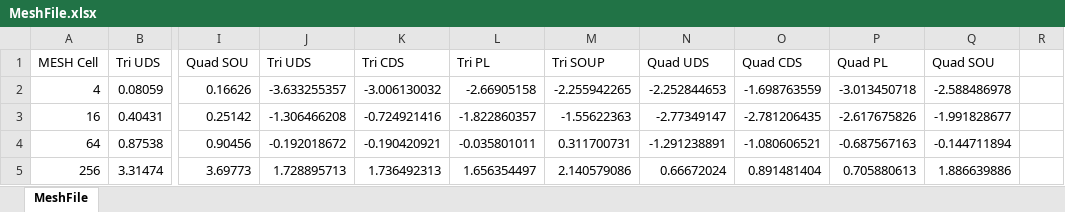
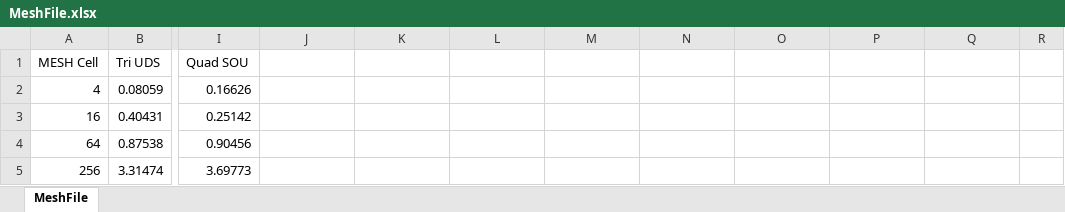
Before and after one commit to FredyTP/CFDcode, an Excel workbook: MeshFile.xlsx, sheet MeshFile, drawn as a sheet; only a part is shown, gaps mark what is left out; values as stored, in another font and other column widths than the file's, no borders; charts and pictures not drawn; the diff covers the shown part only; the diff names each change by its address in the sheet, - before the commit and + after, or states it on an @@ line.

```diff
--- a/MeshFile.xlsx (sheet MeshFile)
+++ b/MeshFile.xlsx (sheet MeshFile)
-J1: Tri UDS
+J1: (empty)
-K1: Tri CDS
+K1: (empty)
-L1: Tri PL
+L1: (empty)
-M1: Tri SOUP
+M1: (empty)
-N1: Quad UDS
+N1: (empty)
-O1: Quad CDS
+O1: (empty)
-P1: Quad PL
+P1: (empty)
-Q1: Quad SOU
+Q1: (empty)
-J2: -3.633255357
+J2: (empty)
-K2: -3.006130032
+K2: (empty)
-L2: -2.66905158
+L2: (empty)
-M2: -2.255942265
+M2: (empty)
-N2: -2.252844653
+N2: (empty)
-O2: -1.698763559
+O2: (empty)
-P2: -3.013450718
+P2: (empty)
-Q2: -2.588486978
+Q2: (empty)
-J3: -1.306466208
+J3: (empty)
-K3: -0.724921416
+K3: (empty)
-L3: -1.822860357
+L3: (empty)
-M3: -1.55622363
+M3: (empty)
-N3: -2.77349147
+N3: (empty)
-O3: -2.781206435
+O3: (empty)
-P3: -2.617675826
+P3: (empty)
-Q3: -1.991828677
+Q3: (empty)
-J4: -0.192018672
+J4: (empty)
-K4: -0.190420921
+K4: (empty)
-L4: -0.035801011
+L4: (empty)
-M4: 0.311700731
+M4: (empty)
-N4: -1.291238891
+N4: (empty)
-O4: -1.080606521
+O4: (empty)
-P4: -0.687567163
+P4: (empty)
-Q4: -0.144711894
+Q4: (empty)
-J5: 1.728895713
+J5: (empty)
-K5: 1.736492313
+K5: (empty)
-L5: 1.656354497
+L5: (empty)
-M5: 2.140579086
+M5: (empty)
-N5: 0.66672024
+N5: (empty)
-O5: 0.891481404
+O5: (empty)
-P5: 0.705880613
+P5: (empty)
-Q5: 1.886639886
+Q5: (empty)
```
Also changed, not shown: 10 removed rows and 16 edited cells elsewhere in this sheet, charts or pictures, 45 other files.
